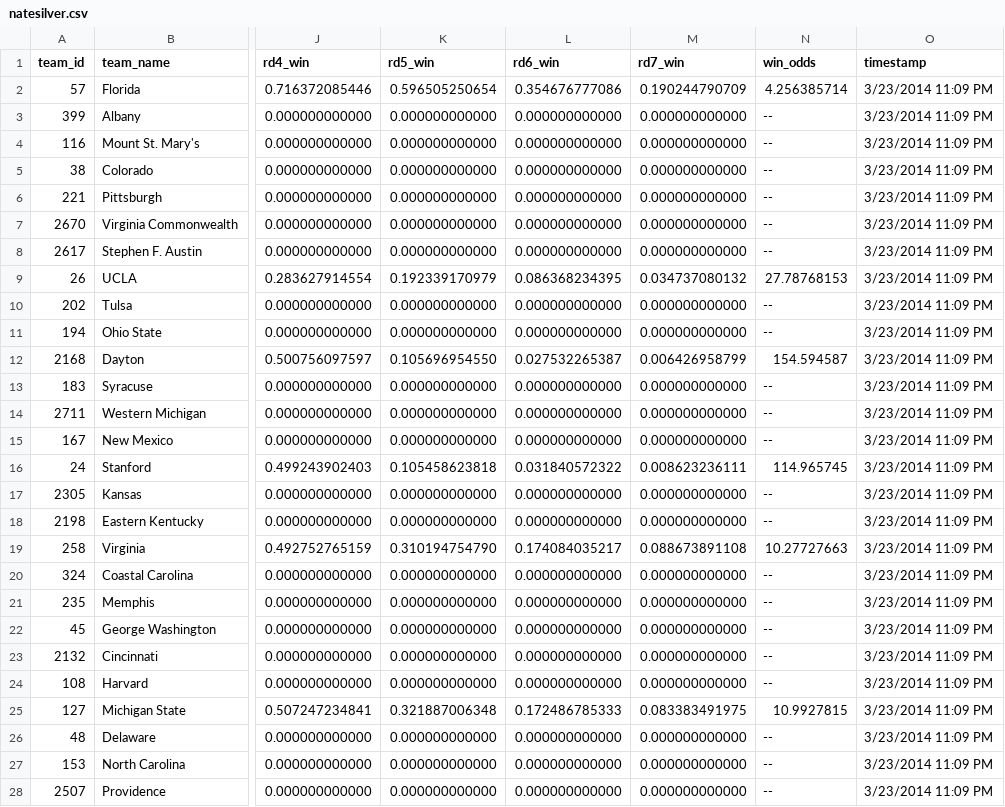
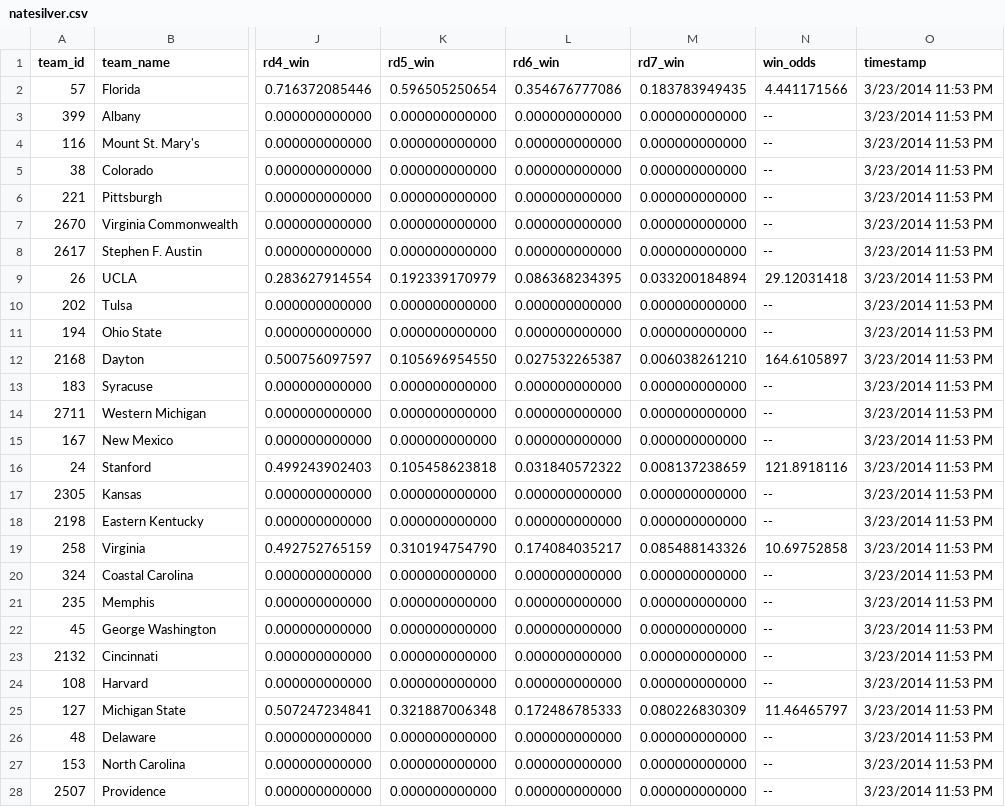
Before and after one commit to llimllib/roundbracket, a CSV file: natesilver.csv, drawn as a sheet; only a part is shown, gaps mark what is left out; the diff covers the shown part only; the diff names each change by its address in the sheet, - before the commit and + after, or states it on an @@ line.

Commit message:
update data

```diff
--- a/natesilver.csv
+++ b/natesilver.csv
-M2 (rd7_win): 0.190244790709
+M2 (rd7_win): 0.183783949435
-N2 (win_odds): 4.256385714
+N2 (win_odds): 4.441171566
-O2:O28 (timestamp): 3/23/2014 11:09 PM
+O2:O28 (timestamp): 3/23/2014 11:53 PM
-M9 (rd7_win): 0.034737080132
+M9 (rd7_win): 0.033200184894
-N9 (win_odds): 27.78768153
+N9 (win_odds): 29.12031418
-M12 (rd7_win): 0.006426958799
+M12 (rd7_win): 0.006038261210
-N12 (win_odds): 154.594587
+N12 (win_odds): 164.6105897
-M16 (rd7_win): 0.008623236111
+M16 (rd7_win): 0.008137238659
-N16 (win_odds): 114.965745
+N16 (win_odds): 121.8918116
-M19 (rd7_win): 0.088673891108
+M19 (rd7_win): 0.085488143326
-N19 (win_odds): 10.27727663
+N19 (win_odds): 10.69752858
-M25 (rd7_win): 0.083383491975
+M25 (rd7_win): 0.080226830309
-N25 (win_odds): 10.9927815
+N25 (win_odds): 11.46465797
```
Also changed, not shown: 83 edited cells elsewhere in this file, 1 other file.
